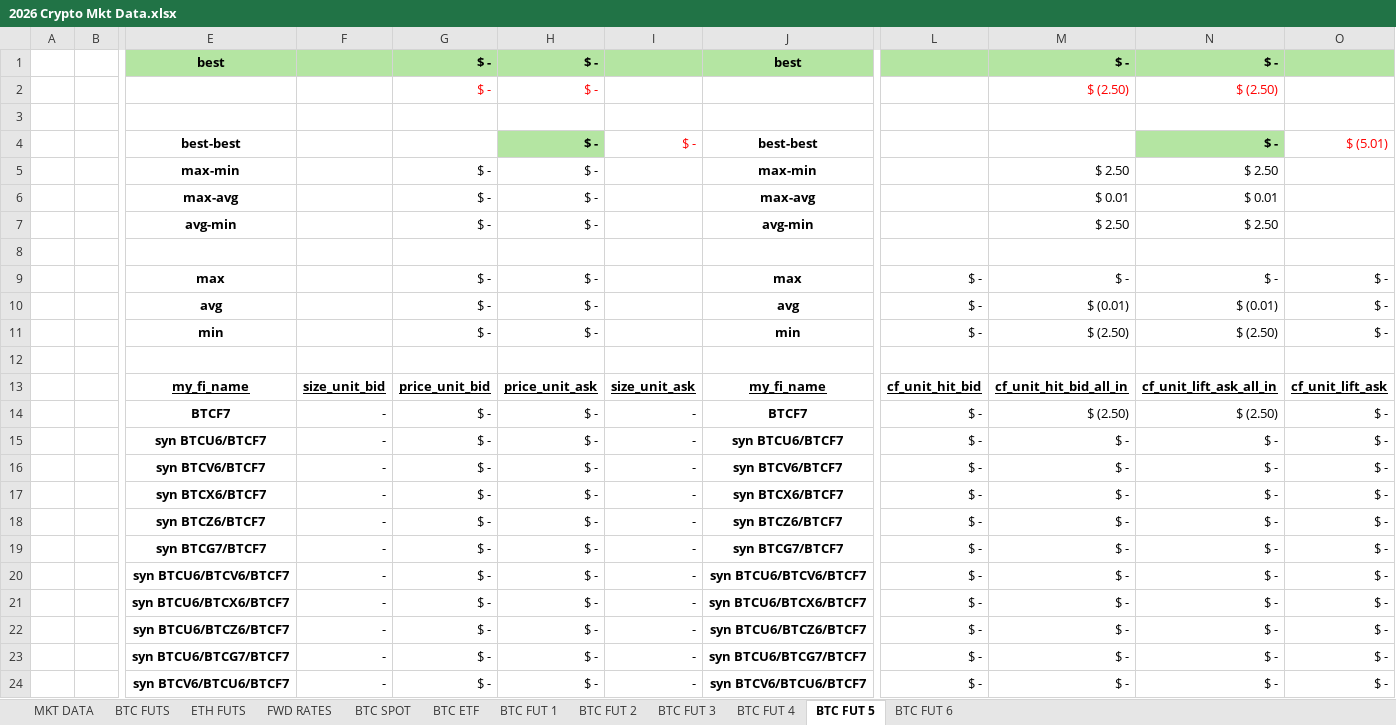
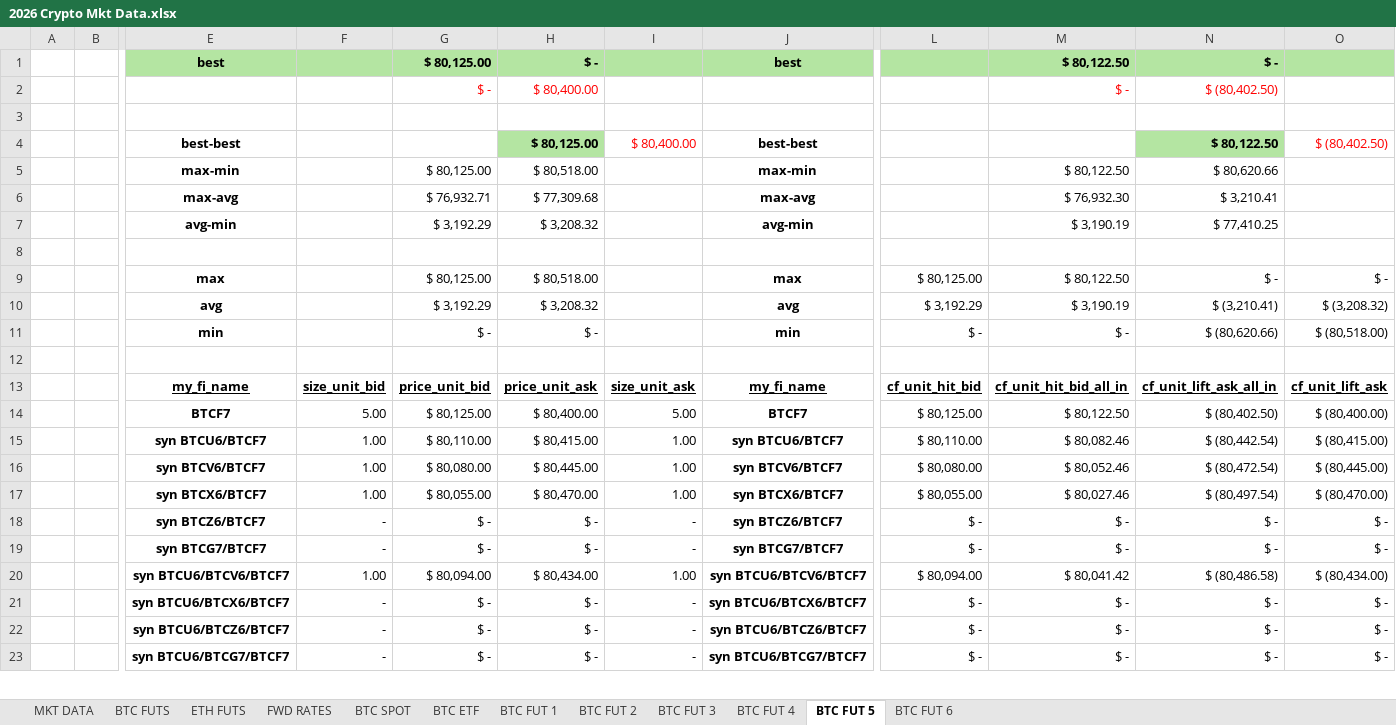
Before and after one commit to mikehyland-quant/crypto-project, an Excel workbook: spreadsheets/2026 Crypto Mkt Data.xlsx, sheet BTC FUT 5, drawn as a sheet; only a part is shown, gaps mark what is left out; values as stored, in another font and other column widths than the file's, no borders; conditional formats not drawn; removed rows and columns are numbered as before the commit, all else as after; rows hold the shown columns only; the diff covers the shown part only; the diff names each change by its address in the sheet, - before the commit and + after, or states it on an @@ line.

```diff
--- a/spreadsheets/2026 Crypto Mkt Data.xlsx (sheet BTC FUT 5)
+++ b/spreadsheets/2026 Crypto Mkt Data.xlsx (sheet BTC FUT 5)
-G1: $ -
+G1: $ 80,125.00
-M1: $ -
+M1: $ 80,122.50
-row 2:  |  |  |  | $ - | $ - |  |  |  | $ (2.50) | $ (2.50)
+row 2:  |  |  |  | $ - | $ 80,400.00 |  |  |  | $ - | $ (80,402.50)
-row 4:  |  | best-best |  |  | $ - | $ - | best-best |  |  | $ - | $ (5.01)
-row 5:  |  | max-min |  | $ - | $ - |  | max-min |  | $ 2.50 | $ 2.50
-row 6:  |  | max-avg |  | $ - | $ - |  | max-avg |  | $ 0.01 | $ 0.01
-row 7:  |  | avg-min |  | $ - | $ - |  | avg-min |  | $ 2.50 | $ 2.50
+row 4:  |  | best-best |  |  | $ 80,125.00 | $ 80,400.00 | best-best |  |  | $ 80,122.50 | $ (80,402.50)
+row 5:  |  | max-min |  | $ 80,125.00 | $ 80,518.00 |  | max-min |  | $ 80,122.50 | $ 80,620.66
+row 6:  |  | max-avg |  | $ 76,932.71 | $ 77,309.68 |  | max-avg |  | $ 76,932.30 | $ 3,210.41
+row 7:  |  | avg-min |  | $ 3,192.29 | $ 3,208.32 |  | avg-min |  | $ 3,190.19 | $ 77,410.25
-G9: $ -
+G9: $ 80,125.00
-H9: $ -
+H9: $ 80,518.00
-L9: $ -
+L9: $ 80,125.00
-M9: $ -
+M9: $ 80,122.50
-row 10:  |  | avg |  | $ - | $ - |  | avg | $ - | $ (0.01) | $ (0.01) | $ -
+row 10:  |  | avg |  | $ 3,192.29 | $ 3,208.32 |  | avg | $ 3,192.29 | $ 3,190.19 | $ (3,210.41) | $ (3,208.32)
-M11: $ (2.50)
+M11: $ -
-N11: $ (2.50)
+N11: $ (80,620.66)
-O11: $ -
+O11: $ (80,518.00)
-row 14:  |  | BTCF7 | - | $ - | $ - | - | BTCF7 | $ - | $ (2.50) | $ (2.50) | $ -
-row 15:  |  | syn BTCU6/BTCF7 | - | $ - | $ - | - | syn BTCU6/BTCF7 | $ - | $ - | $ - | $ -
-row 16:  |  | syn BTCV6/BTCF7 | - | $ - | $ - | - | syn BTCV6/BTCF7 | $ - | $ - | $ - | $ -
-row 17:  |  | syn BTCX6/BTCF7 | - | $ - | $ - | - | syn BTCX6/BTCF7 | $ - | $ - | $ - | $ -
+row 14:  |  | BTCF7 | 5.00 | $ 80,125.00 | $ 80,400.00 | 5.00 | BTCF7 | $ 80,125.00 | $ 80,122.50 | $ (80,402.50) | $ (80,400.00)
+row 15:  |  | syn BTCU6/BTCF7 | 1.00 | $ 80,110.00 | $ 80,415.00 | 1.00 | syn BTCU6/BTCF7 | $ 80,110.00 | $ 80,082.46 | $ (80,442.54) | $ (80,415.00)
+row 16:  |  | syn BTCV6/BTCF7 | 1.00 | $ 80,080.00 | $ 80,445.00 | 1.00 | syn BTCV6/BTCF7 | $ 80,080.00 | $ 80,052.46 | $ (80,472.54) | $ (80,445.00)
+row 17:  |  | syn BTCX6/BTCF7 | 1.00 | $ 80,055.00 | $ 80,470.00 | 1.00 | syn BTCX6/BTCF7 | $ 80,055.00 | $ 80,027.46 | $ (80,497.54) | $ (80,470.00)
-row 20:  |  | syn BTCU6/BTCV6/BTCF7 | - | $ - | $ - | - | syn BTCU6/BTCV6/BTCF7 | $ - | $ - | $ - | $ -
+row 20:  |  | syn BTCU6/BTCV6/BTCF7 | 1.00 | $ 80,094.00 | $ 80,434.00 | 1.00 | syn BTCU6/BTCV6/BTCF7 | $ 80,094.00 | $ 80,041.42 | $ (80,486.58) | $ (80,434.00)
-row 24:  |  | syn BTCV6/BTCU6/BTCF7 | - | $ - | $ - | - | syn BTCV6/BTCU6/BTCF7 | $ - | $ - | $ - | $ -
```
Also changed, not shown: 8 added rows and 7 removed rows elsewhere in this sheet, sheet MKT DATA, sheet BTC FUTS, sheet ETH FUTS, sheet FWD RATES, sheet BTC ETF, sheet BTC FUT 3, 5 more sheets, formulas that keep their value, spreadsheets/2026 BTC ETF Ratios.xlsx, spreadsheets/2026 Fin Inst Database.xlsx, 5 other files.
